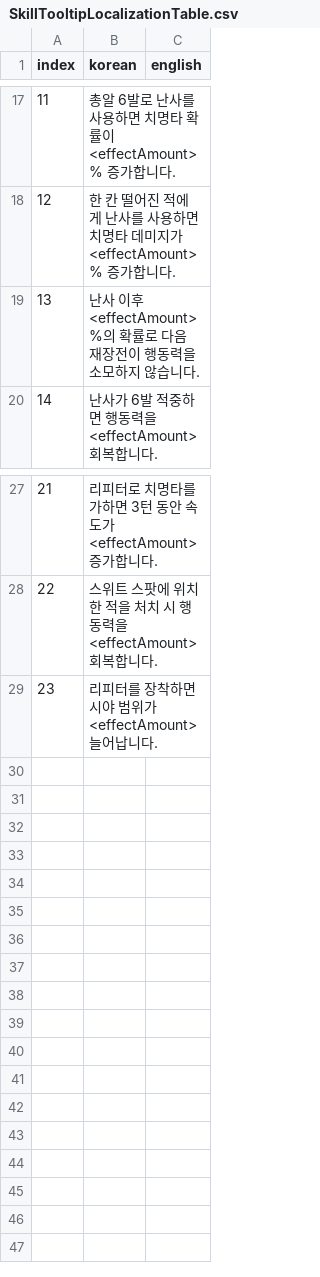
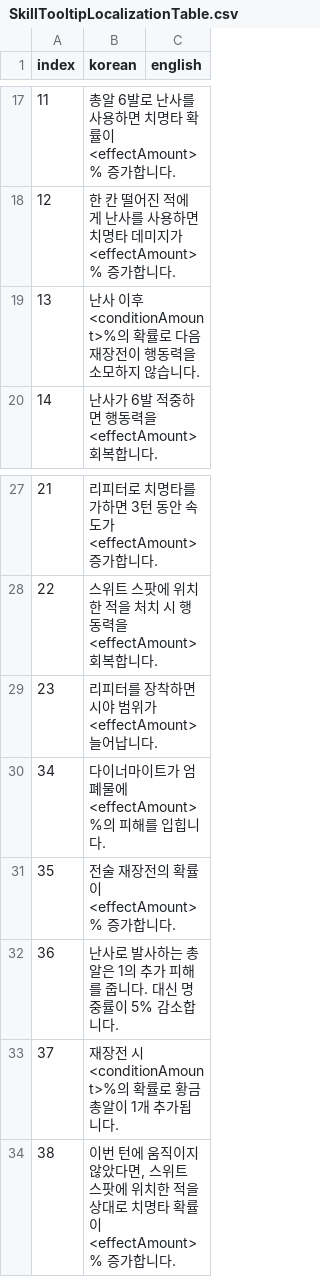
Before and after one commit to OruteZ/Project-H9, a CSV file: Assets/Resources/Files/SkillTooltipLocalizationTable.csv, drawn as a sheet; only a part is shown, gaps mark what is left out.

```diff
--- a/Assets/Resources/Files/SkillTooltipLocalizationTable.csv
+++ b/Assets/Resources/Files/SkillTooltipLocalizationTable.csv
@@ -18,3 +18,3 @@
 12,한 칸 떨어진 적에게 난사를 사용하면 치명타 데미지가 <effectAmount>% 증가합니다.,
-13,난사 이후 <effectAmount>%의 확률로 다음 재장전이 행동력을 소모하지 않습니다.,
+13,난사 이후 <conditionAmount>%의 확률로 다음 재장전이 행동력을 소모하지 않습니다.,
 14,난사가 6발 적중하면 행동력을 <effectAmount> 회복합니다.,
@@ -29 +29,6 @@
 23,리피터를 장착하면 시야 범위가 <effectAmount> 늘어납니다.,
+34,다이너마이트가 엄폐물에 <effectAmount>%의 피해를 입힙니다.,
+35,전술 재장전의 확률이 <effectAmount>% 증가합니다.,
+36,난사로 발사하는 총알은 1의 추가 피해를 줍니다. 대신 명중률이 5% 감소합니다.,
+37,재장전 시 <conditionAmount>%의 확률로 황금 총알이 1개 추가됩니다.,
+38,"이번 턴에 움직이지 않았다면, 스위트 스팟에 위치한 적을 상대로 치명타 확률이 <effectAmount>% 증가합니다.",
```
Also changed, not shown: Assets/Resources/Files/EnemyLocalizationTable.csv, Assets/Resources/Files/QuestLocalizationTable.csv, 3 other files.
